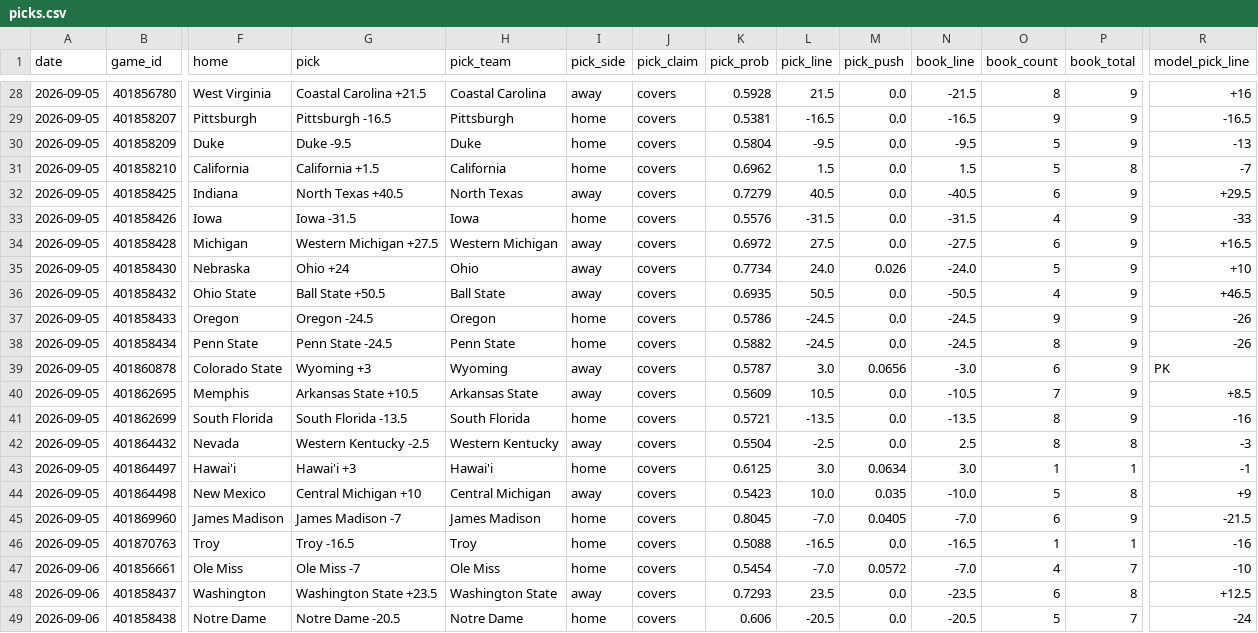
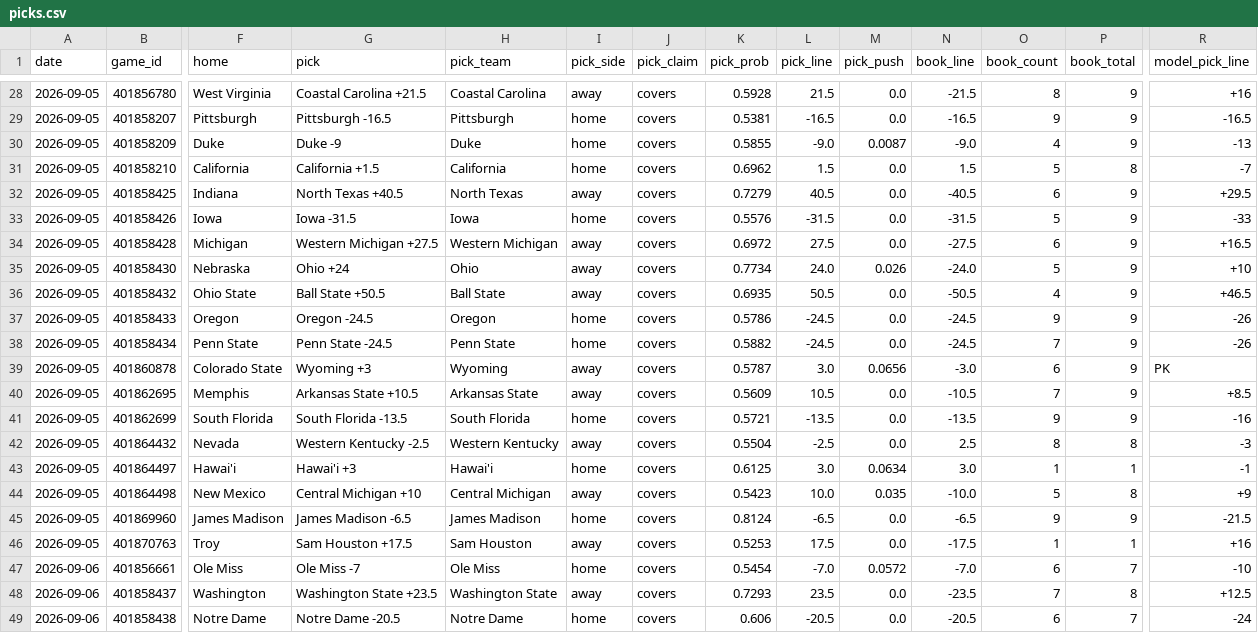
Before and after one commit to azcal/mbm-ncaaf, a CSV file: logs/picks.csv, drawn as a sheet; only a part is shown, gaps mark what is left out; the diff covers the shown part only; the diff names each change by its address in the sheet, - before the commit and + after, or states it on an @@ line.

```diff
--- a/logs/picks.csv
+++ b/logs/picks.csv
-G30 (pick): Duke -9.5
+G30 (pick): Duke -9
-K30 (pick_prob): 0.5804
+K30 (pick_prob): 0.5855
-L30 (pick_line): -9.5
+L30 (pick_line): -9.0
-M30 (pick_push): 0.0
+M30 (pick_push): 0.0087
-N30 (book_line): -9.5
+N30 (book_line): -9.0
-O30 (book_count): 5
+O30 (book_count): 4
-O33 (book_count): 4
+O33 (book_count): 5
-O38 (book_count): 8
+O38 (book_count): 7
-O41 (book_count): 8
+O41 (book_count): 9
-G45 (pick): James Madison -7
+G45 (pick): James Madison -6.5
-K45 (pick_prob): 0.8045
+K45 (pick_prob): 0.8124
-L45 (pick_line): -7.0
+L45 (pick_line): -6.5
-M45 (pick_push): 0.0405
+M45 (pick_push): 0.0
-N45 (book_line): -7.0
+N45 (book_line): -6.5
-O45 (book_count): 6
+O45 (book_count): 9
-G46 (pick): Troy -16.5
+G46 (pick): Sam Houston +17.5
-H46 (pick_team): Troy
+H46 (pick_team): Sam Houston
-I46 (pick_side): home
+I46 (pick_side): away
-K46 (pick_prob): 0.5088
+K46 (pick_prob): 0.5253
-L46 (pick_line): -16.5
+L46 (pick_line): 17.5
-N46 (book_line): -16.5
+N46 (book_line): -17.5
-R46 (model_pick_line): -16
+R46 (model_pick_line): +16
-O47 (book_count): 4
+O47 (book_count): 6
-O48 (book_count): 6
+O48 (book_count): 7
-O49 (book_count): 5
+O49 (book_count): 6
```
Also changed, not shown: 22 edited cells elsewhere in this file, logs/predictions.csv, 2 other files.
